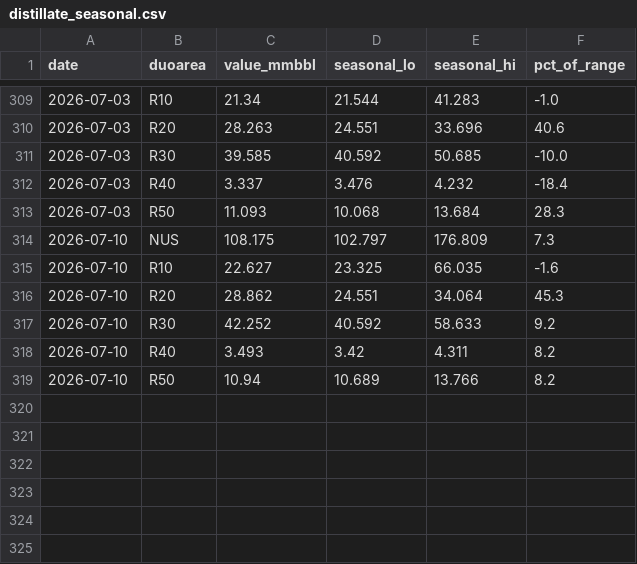
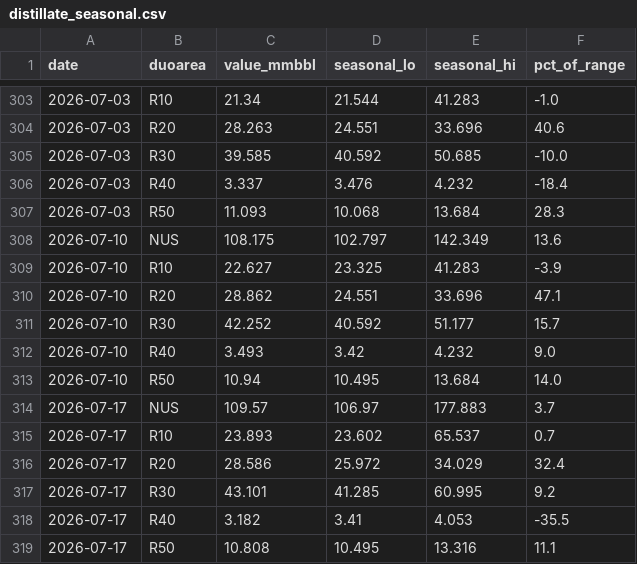
Before and after one commit to DataVizHonduran/boquin.github.io, a CSV file: reports/petroleum-stocks/data/distillate_seasonal.csv, drawn as a sheet; only a part is shown, gaps mark what is left out; the diff covers the shown part only.

```diff
--- a/reports/petroleum-stocks/data/distillate_seasonal.csv
+++ b/reports/petroleum-stocks/data/distillate_seasonal.csv
@@ -313,7 +307,13 @@ date,duoarea,value_mmbbl,seasonal_lo,seasonal_hi,pct_of_range
 2026-07-03,R50,11.093,10.068,13.684,28.3
-2026-07-10,NUS,108.175,102.797,176.809,7.3
-2026-07-10,R10,22.627,23.325,66.035,-1.6
-2026-07-10,R20,28.862,24.551,34.064,45.3
-2026-07-10,R30,42.252,40.592,58.633,9.2
-2026-07-10,R40,3.493,3.42,4.311,8.2
-2026-07-10,R50,10.94,10.689,13.766,8.2
+2026-07-10,NUS,108.175,102.797,142.349,13.6
+2026-07-10,R10,22.627,23.325,41.283,-3.9
+2026-07-10,R20,28.862,24.551,33.696,47.1
+2026-07-10,R30,42.252,40.592,51.177,15.7
+2026-07-10,R40,3.493,3.42,4.232,9.0
+2026-07-10,R50,10.94,10.495,13.684,14.0
+2026-07-17,NUS,109.57,106.97,177.883,3.7
+2026-07-17,R10,23.893,23.602,65.537,0.7
+2026-07-17,R20,28.586,25.972,34.029,32.4
+2026-07-17,R30,43.101,41.285,60.995,9.2
+2026-07-17,R40,3.182,3.41,4.053,-35.5
+2026-07-17,R50,10.808,10.495,13.316,11.1
```
Also changed, not shown: 6 removed rows and 10 edited cells elsewhere in this file, reports/petroleum-stocks/data/crude_seasonal.csv, reports/petroleum-stocks/data/distillate_raw.csv, 7 other files.
